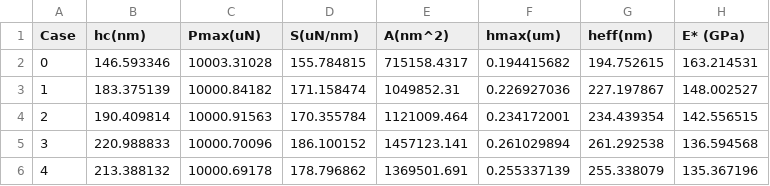
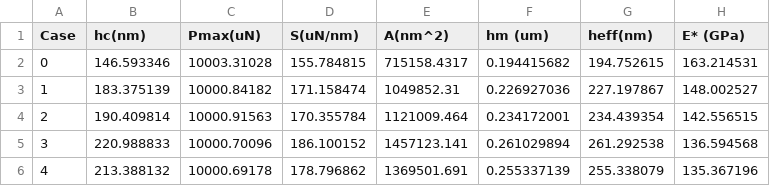
Before and after one commit to JoeSpencer1/CS6350_project, a CSV file: data/TI33_25.csv, drawn as a sheet; only a part is shown; the diff names each change by its address in the sheet, - before the commit and + after, or states it on an @@ line.

Commit message:
Tweaked a few things on the NN and began collecting data. A KAN may be forthcoming.

```diff
--- a/data/TI33_25.csv
+++ b/data/TI33_25.csv
-F1: hmax(um)
+F1: hm (um)
```
Also changed, not shown: 6 other files.
